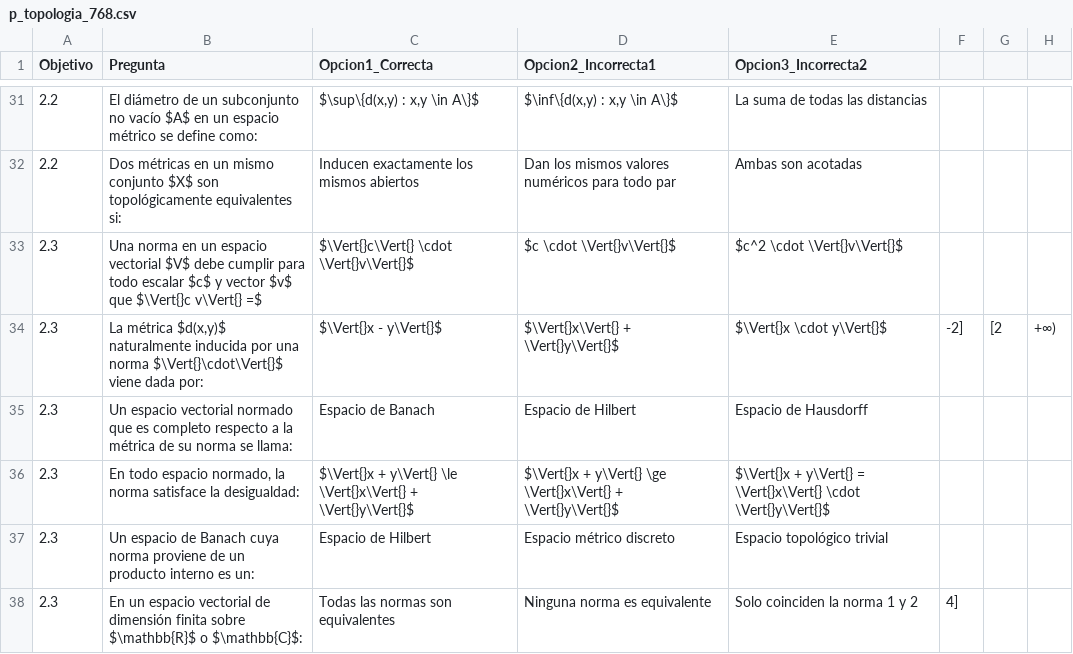
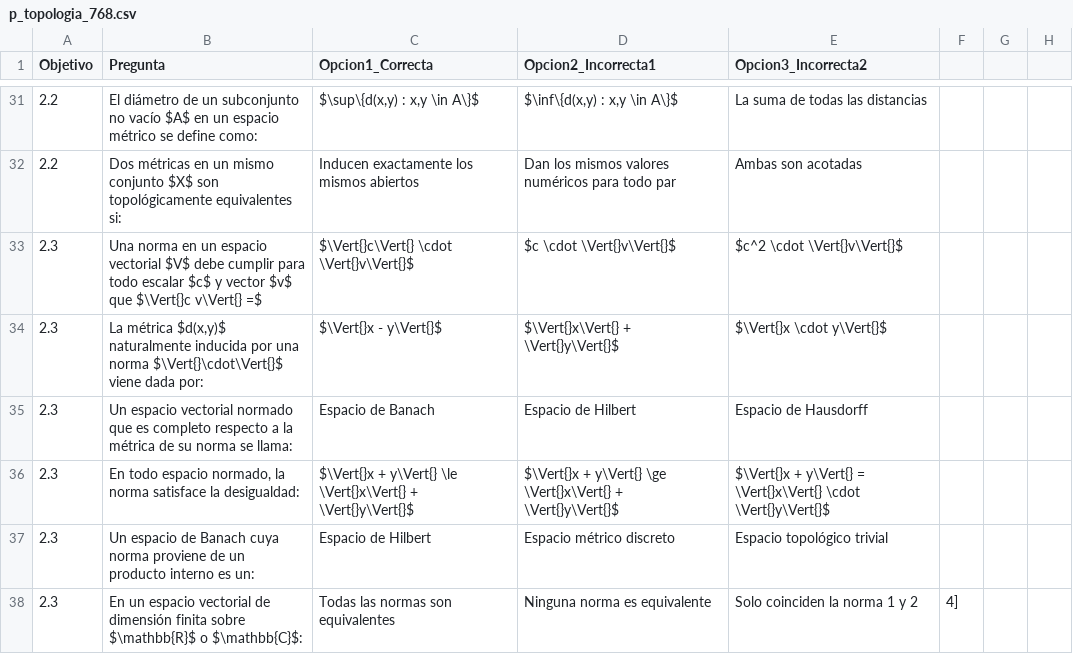
Before and after one commit to MateUNA/MateUNA.github.io, a CSV file: preguntas/p_topologia_768.csv, drawn as a sheet; only a part is shown, gaps mark what is left out.

Commit message:
Update p_topologia_768.csv

```diff
--- a/preguntas/p_topologia_768.csv
+++ b/preguntas/p_topologia_768.csv
@@ -33,3 +33,3 @@ Objetivo,Pregunta,Opcion1_Correcta,Opcion2_Incorrecta1,Opcion3_Incorrecta2,
 2.3,Una norma en un espacio vectorial $V$ debe cumplir para todo escalar $c$ y vector $v$ que $\Vert{}c v\Vert{} =$,$\Vert{}c\Vert{} \cdot \Vert{}v\Vert{}$,$c \cdot \Vert{}v\Vert{}$,$c^2 \cdot \Vert{}v\Vert{}$,
-2.3,"La métrica $d(x,y)$ naturalmente inducida por una norma $\Vert{}\cdot\Vert{}$ viene dada por:",$\Vert{}x - y\Vert{}$,$\Vert{}x\Vert{} + \Vert{}y\Vert{}$,$\Vert{}x \cdot y\Vert{}$,-2],[2,+∞)
+2.3,"La métrica $d(x,y)$ naturalmente inducida por una norma $\Vert{}\cdot\Vert{}$ viene dada por:",$\Vert{}x - y\Vert{}$,$\Vert{}x\Vert{} + \Vert{}y\Vert{}$,$\Vert{}x \cdot y\Vert{}$,
 2.3,Un espacio vectorial normado que es completo respecto a la métrica de su norma se llama:,Espacio de Banach,Espacio de Hilbert,Espacio de Hausdorff,
```
